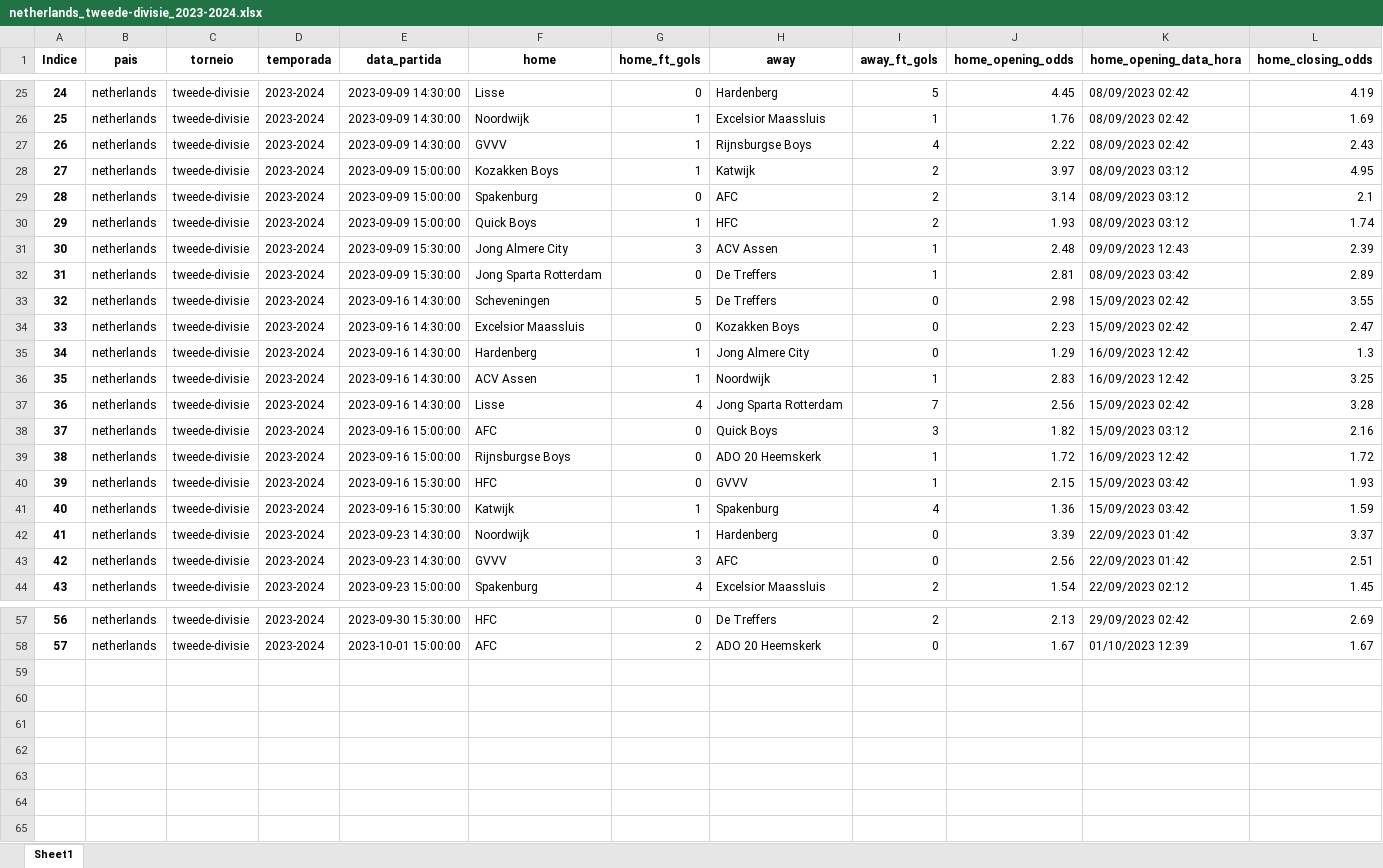
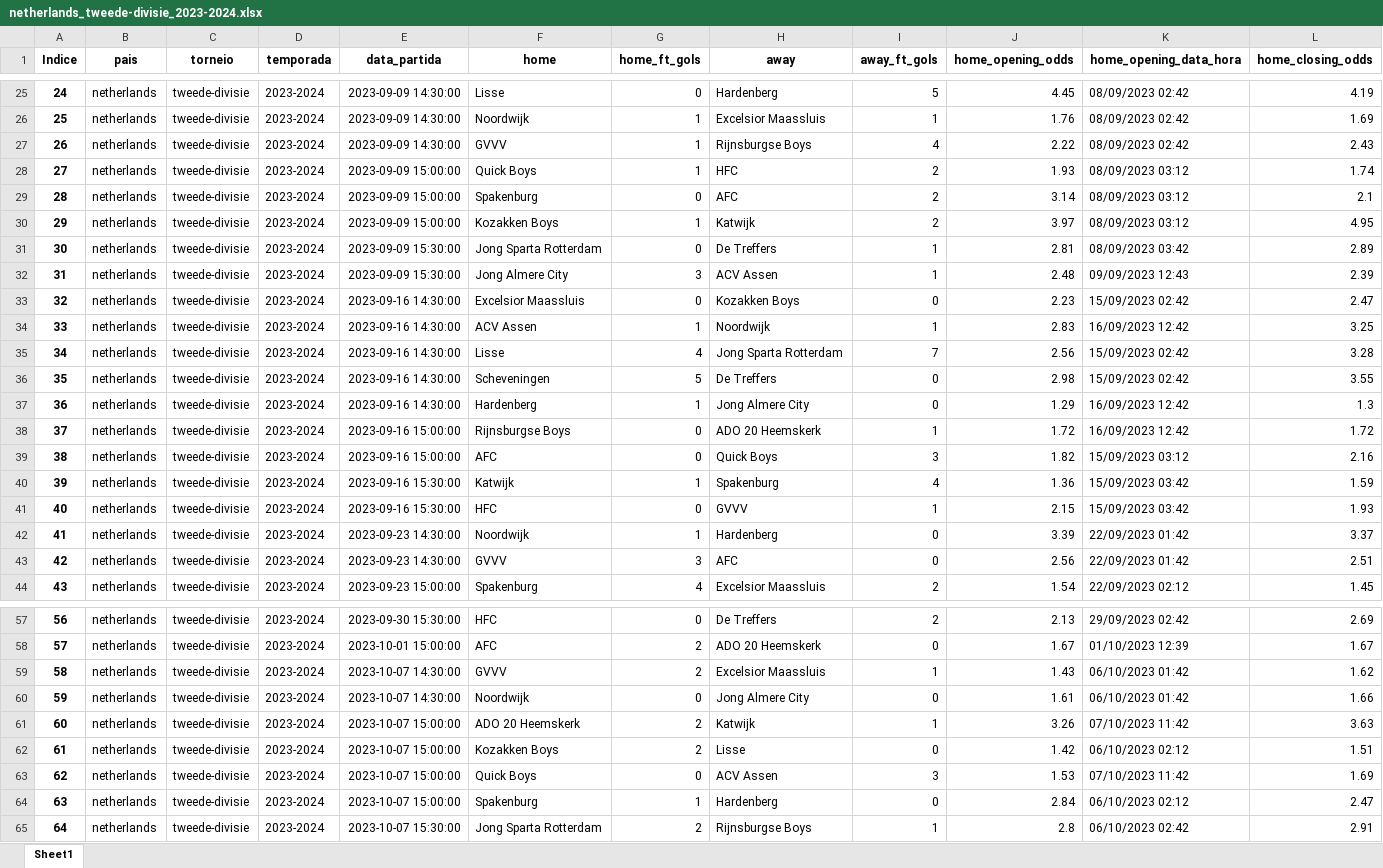
Before and after one commit to tarciziojrdf/poco, an Excel workbook: 2023/netherlands_tweede-divisie_2023-2024.xlsx, sheet Sheet1, drawn as a sheet; only a part is shown, gaps mark what is left out; values as stored, in another font and other column widths than the file's, no borders; addresses are those after the commit; rows hold the shown columns only; the diff names each change by its address in the sheet, - before the commit and + after, or states it on an @@ line.

```diff
--- a/2023/netherlands_tweede-divisie_2023-2024.xlsx (sheet Sheet1)
+++ b/2023/netherlands_tweede-divisie_2023-2024.xlsx (sheet Sheet1)
@@ row 30 moved to row 28: 27 @@
@@ column A (Indice) renumbered between rows 30 and 41 @@
@@ row 32 moved to row 31: 30 @@
@@ row 33 moved to row 36: 35 @@
@@ row 35 moved to row 37: 36 @@
@@ row 39 moved to row 38: 37 @@
@@ row 41 moved to row 40: 39 @@
+row 59: 58 | netherlands | tweede-divisie | 2023-2024 | 2023-10-07 14:30:00 | GVVV | 2 | Excelsior Maassluis | 1 | 1.43 | 06/10/2023 01:42 | 1.62
+row 60: 59 | netherlands | tweede-divisie | 2023-2024 | 2023-10-07 14:30:00 | Noordwijk | 0 | Jong Almere City | 0 | 1.61 | 06/10/2023 01:42 | 1.66
+row 61: 60 | netherlands | tweede-divisie | 2023-2024 | 2023-10-07 15:00:00 | ADO 20 Heemskerk | 2 | Katwijk | 1 | 3.26 | 07/10/2023 11:42 | 3.63
+row 62: 61 | netherlands | tweede-divisie | 2023-2024 | 2023-10-07 15:00:00 | Kozakken Boys | 2 | Lisse | 0 | 1.42 | 06/10/2023 02:12 | 1.51
+row 63: 62 | netherlands | tweede-divisie | 2023-2024 | 2023-10-07 15:00:00 | Quick Boys | 0 | ACV Assen | 3 | 1.53 | 07/10/2023 11:42 | 1.69
+row 64: 63 | netherlands | tweede-divisie | 2023-2024 | 2023-10-07 15:00:00 | Spakenburg | 1 | Hardenberg | 0 | 2.84 | 06/10/2023 02:12 | 2.47
+row 65: 64 | netherlands | tweede-divisie | 2023-2024 | 2023-10-07 15:30:00 | Jong Sparta Rotterdam | 2 | Rijnsburgse Boys | 1 | 2.8 | 06/10/2023 02:42 | 2.91
```
Also changed, not shown: 2023/poland_iii-liga-group-i_2023-2024.xlsx, 2023/poland_iii-liga-group-ii_2023-2024.xlsx, 47 other files.
